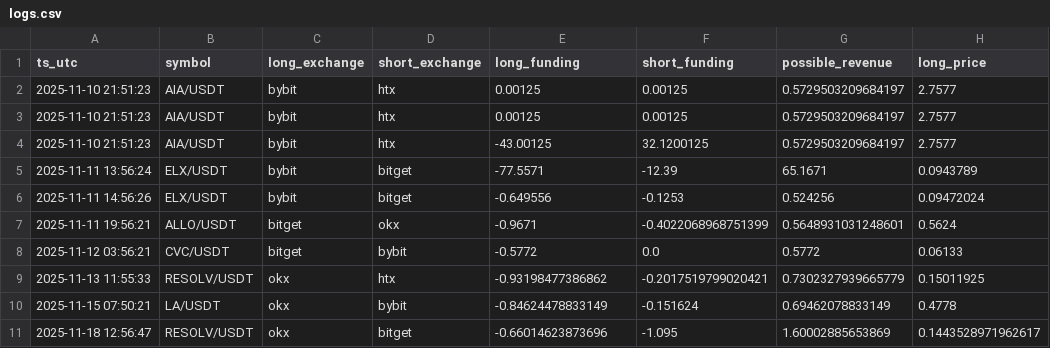
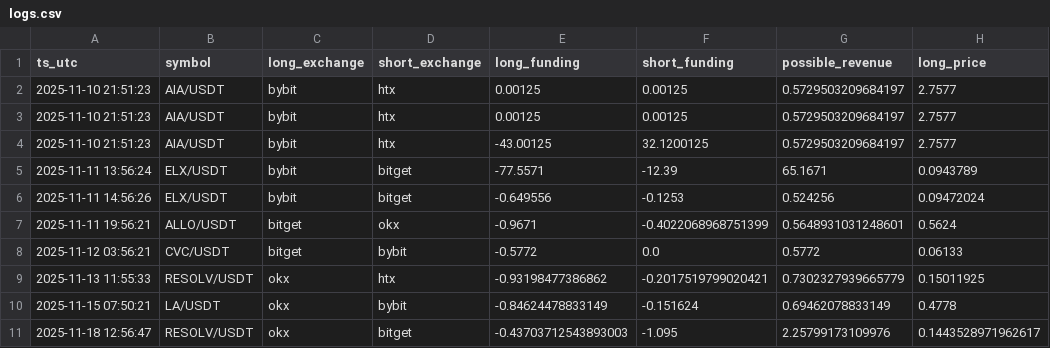
Before and after one commit to queeemowww/funfink, a CSV file: data/logs.csv, drawn as a sheet; only a part is shown; the diff names each change by its address in the sheet, - before the commit and + after, or states it on an @@ line.

Commit message:
aadadada

```diff
--- a/data/logs.csv
+++ b/data/logs.csv
-E11 (long_funding): -0.66014623873696
+E11 (long_funding): -0.43703712543893003
-G11 (possible_revenue): 1.60002885653869
+G11 (possible_revenue): 2.25799173109976
```
